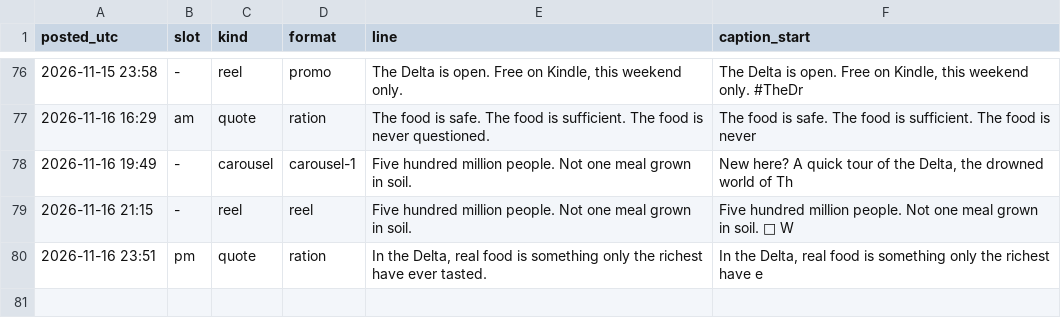
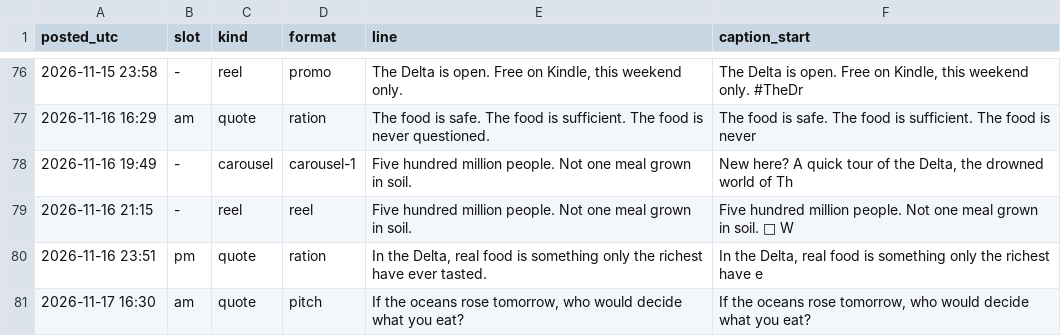
Before and after one commit to somhairlemaccormick-collab/The-Drowned-Concordat-Promo, a CSV file: log/posts.csv, drawn as a sheet; only a part is shown, gaps mark what is left out; the diff names each change by its address in the sheet, - before the commit and + after, or states it on an @@ line.

```diff
--- a/log/posts.csv
+++ b/log/posts.csv
+row 81: 2026-11-17 16:30 | am | quote | pitch | If the oceans rose tomorrow, who would decide what you eat? | If the oceans rose tomorrow, who would decide what you eat?
```
Also changed, not shown: 2 other files.
